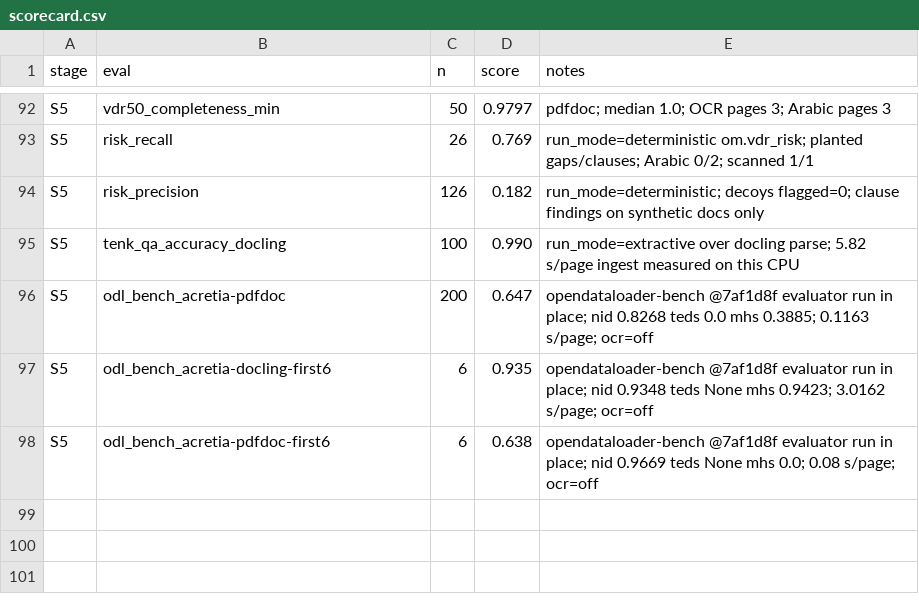
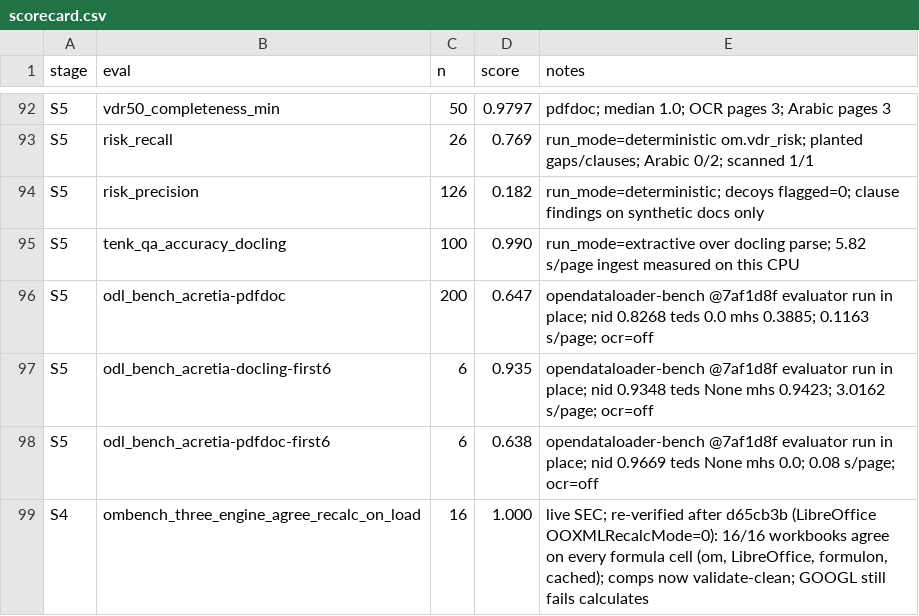
Before and after one commit to hamzaaziada/acretia, a CSV file: scorecard.csv, drawn as a sheet; only a part is shown, gaps mark what is left out.

```diff
--- a/scorecard.csv
+++ b/scorecard.csv
@@ -98 +98,2 @@ S5,odl_bench_acretia-docling-first6,6,0.935,opendataloader-bench @7af1d8f evalua
 S5,odl_bench_acretia-pdfdoc-first6,6,0.638,opendataloader-bench @7af1d8f evaluator run in place; nid 0.9669 teds None mhs 0.0; 0.08 s/page; ocr=off
+S4,ombench_three_engine_agree_recalc_on_load,16,1.000,"live SEC; re-verified after d65cb3b (LibreOffice OOXMLRecalcMode=0): 16/16 workbooks agree on every formula cell (om, LibreOffice, formulon, cached); comps now validate-clean; GOOGL still fails calculates"
```
